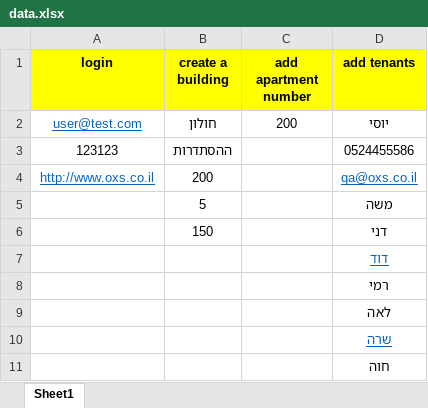
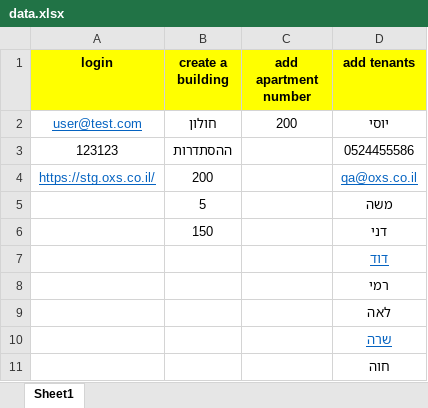
Before and after one commit to GalSened/AutOxs, an Excel workbook: data.xlsx, sheet Sheet1, drawn as a sheet; values as stored, in another font and other column widths than the file's, no borders; the diff names each change by its address in the sheet, - before the commit and + after, or states it on an @@ line.

Commit message:
data change & add payment function

```diff
--- a/data.xlsx (sheet Sheet1)
+++ b/data.xlsx (sheet Sheet1)
-A4 (login): http://www.oxs.co.il
+A4 (login): https://stg.oxs.co.il/
```
Also changed, not shown: 1 other file.
